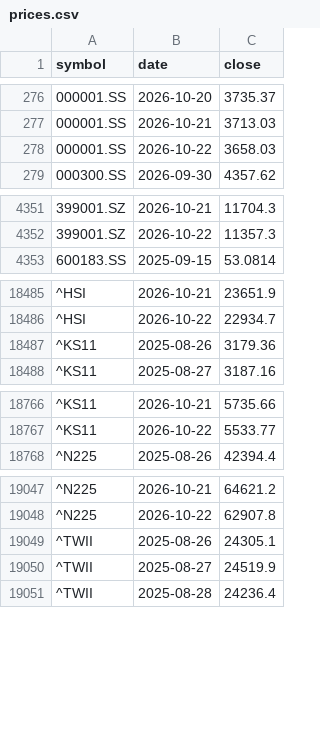
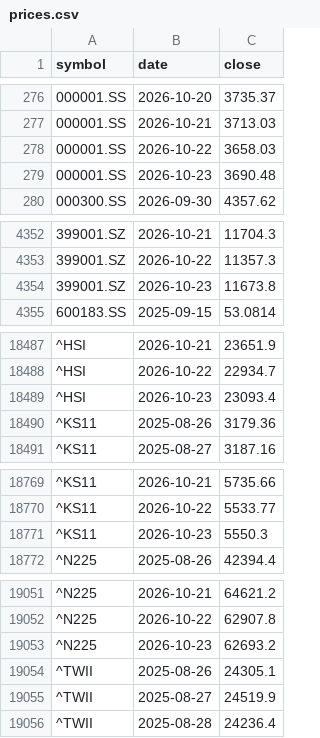
Before and after one commit to leevvyy/ai-news, a CSV file: data/market/prices.csv, drawn as a sheet; only a part is shown, gaps mark what is left out; the diff covers the shown part only; the diff names each change by its address in the sheet, - before the commit and + after, or states it on an @@ line.

```diff
--- a/data/market/prices.csv
+++ b/data/market/prices.csv
+row 279: 000001.SS | 2026-10-23 | 3690.48
+row 4354: 399001.SZ | 2026-10-23 | 11673.8
+row 18489: ^HSI | 2026-10-23 | 23093.4
+row 18771: ^KS11 | 2026-10-23 | 5550.3
+row 19053: ^N225 | 2026-10-23 | 62693.2
```
Also changed, not shown: 2 edited cells elsewhere in this file, 4 other files.
